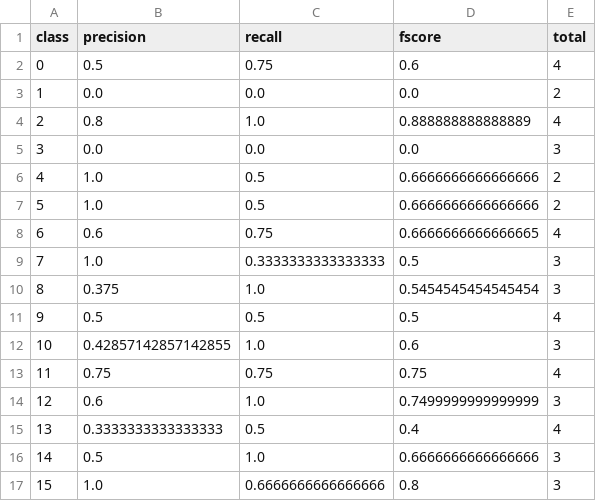
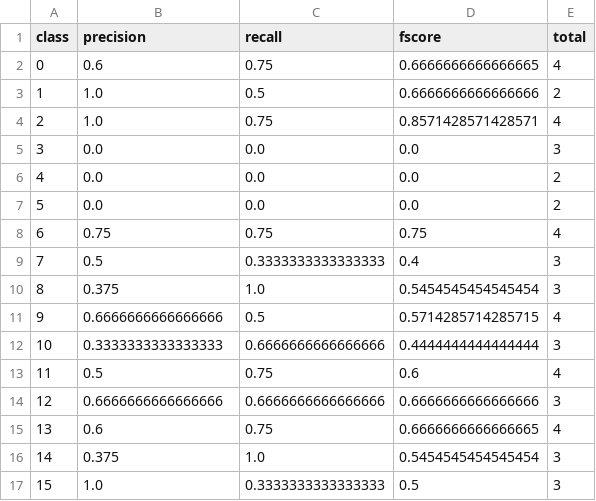
Before and after one commit to mpage-slowik/COMP472_A1, a CSV file: plot_data/Base-MLP-DS1.csv, drawn as a sheet; only a part is shown; the diff covers the shown part only.

```diff
--- a/plot_data/Base-MLP-DS1.csv
+++ b/plot_data/Base-MLP-DS1.csv
@@ -1,17 +1,17 @@
 class,precision,recall,fscore,total
-0,0.5,0.75,0.6,4
-1,0.0,0.0,0.0,2
-2,0.8,1.0,0.888888888888889,4
+0,0.6,0.75,0.6666666666666665,4
+1,1.0,0.5,0.6666666666666666,2
+2,1.0,0.75,0.8571428571428571,4
 3,0.0,0.0,0.0,3
-4,1.0,0.5,0.6666666666666666,2
-5,1.0,0.5,0.6666666666666666,2
-6,0.6,0.75,0.6666666666666665,4
-7,1.0,0.3333333333333333,0.5,3
+4,0.0,0.0,0.0,2
+5,0.0,0.0,0.0,2
+6,0.75,0.75,0.75,4
+7,0.5,0.3333333333333333,0.4,3
 8,0.375,1.0,0.5454545454545454,3
-9,0.5,0.5,0.5,4
-10,0.42857142857142855,1.0,0.6,3
-11,0.75,0.75,0.75,4
-12,0.6,1.0,0.7499999999999999,3
-13,0.3333333333333333,0.5,0.4,4
-14,0.5,1.0,0.6666666666666666,3
-15,1.0,0.6666666666666666,0.8,3
+9,0.6666666666666666,0.5,0.5714285714285715,4
+10,0.3333333333333333,0.6666666666666666,0.4444444444444444,3
+11,0.5,0.75,0.6,4
+12,0.6666666666666666,0.6666666666666666,0.6666666666666666,3
+13,0.6,0.75,0.6666666666666665,4
+14,0.375,1.0,0.5454545454545454,3
+15,1.0,0.3333333333333333,0.5,3
```
Also changed, not shown: 11 edited cells elsewhere in this file, output/Base-DT-DS1.csv, output/Base-MLP-DS1.csv, 21 other files.
